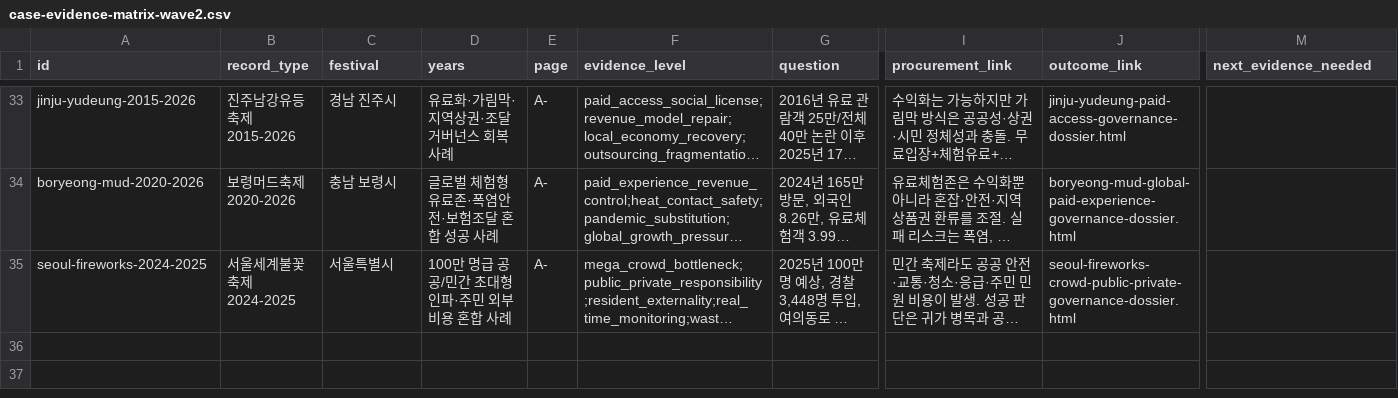
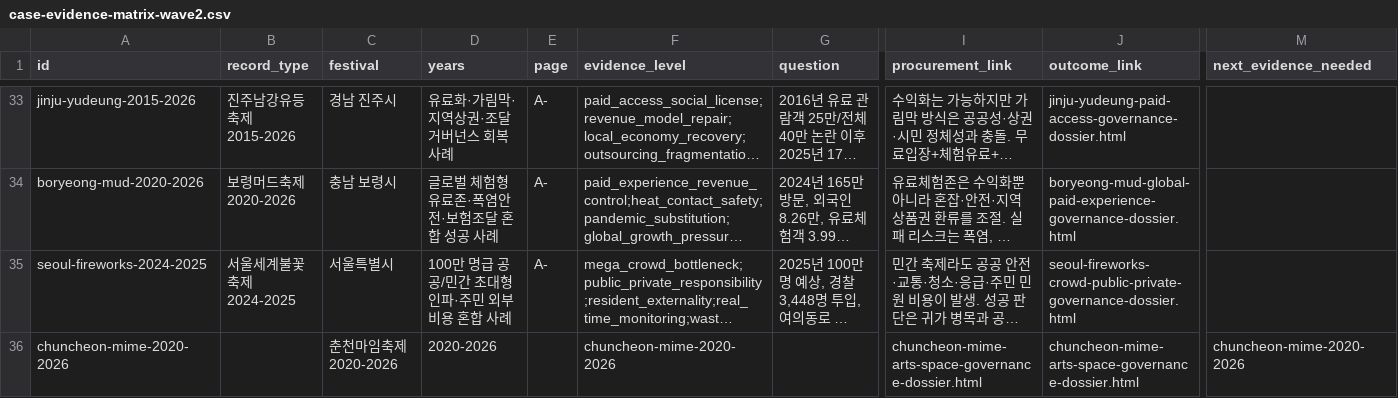
Before and after one commit to ukaysir/html, a CSV file: data/case-evidence-matrix-wave2.csv, drawn as a sheet; only a part is shown, gaps mark what is left out; long unchanged cells end in …; rows hold the shown columns only; the diff names each change by its address in the sheet, - before the commit and + after, or states it on an @@ line.

```diff
--- a/data/case-evidence-matrix-wave2.csv
+++ b/data/case-evidence-matrix-wave2.csv
+row 36: chuncheon-mime-2020-2026 |  | 춘천마임축제 2020-2026 | 2020-2026 |  | chuncheon-mime-2020-2026 |  | chuncheon-mime-arts-space-governance-dossier.html | chuncheon-mime-arts-space-governance-dossier.html | chuncheon-mime-2020-2026
```
Also changed, not shown: data/why-cause-router-wave2.csv, 12 other files.
